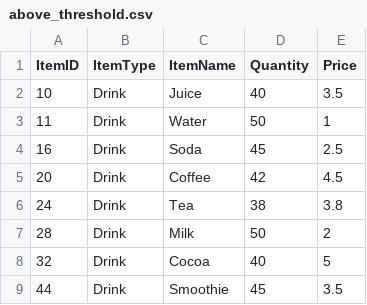
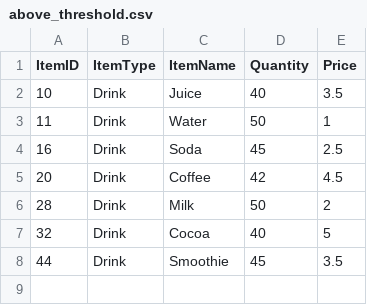
Before and after one commit to TaliaGeo/ci-cd-sourceRepo, a CSV file: Drink/above_threshold.csv, drawn as a sheet.

```diff
--- a/Drink/above_threshold.csv
+++ b/Drink/above_threshold.csv
@@ -5,3 +5,2 @@ ItemID,ItemType,ItemName,Quantity,Price
 20,Drink,Coffee,42,4.5
-24,Drink,Tea,38,3.8
 28,Drink,Milk,50,2
```
Also changed, not shown: Vegetable/below_threshold.csv, 5 other files.
